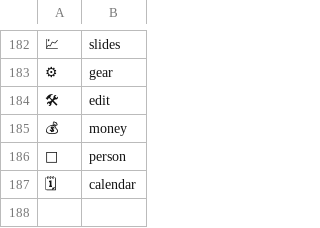
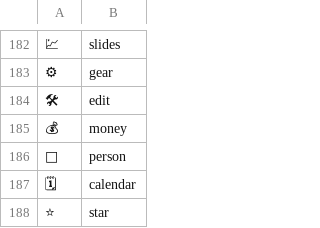
Before and after one commit to grigoryvp/dotfiles, a CSV file: symbols.csv, drawn as a sheet; only a part is shown, gaps mark what is left out.

Commit message:
more symbold

```diff
--- a/symbols.csv
+++ b/symbols.csv
@@ -187 +187,2 @@
 🗓,calendar
+⭐,star
```
